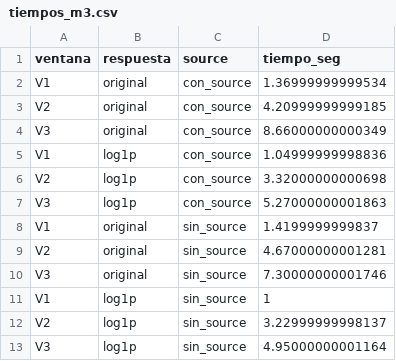
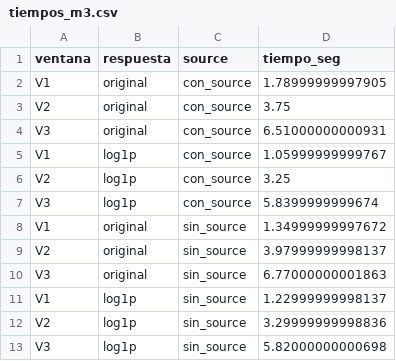
Before and after one commit to BatonBatusso/Proyecto-topicos---Caso-11, a CSV file: integrante4_GT/resultados/m3/tiempos_m3.csv, drawn as a sheet.

```diff
--- a/integrante4_GT/resultados/m3/tiempos_m3.csv
+++ b/integrante4_GT/resultados/m3/tiempos_m3.csv
@@ -1,13 +1,13 @@
 "ventana","respuesta","source","tiempo_seg"
-"V1","original","con_source",1.36999999999534
-"V2","original","con_source",4.20999999999185
-"V3","original","con_source",8.66000000000349
-"V1","log1p","con_source",1.04999999998836
-"V2","log1p","con_source",3.32000000000698
-"V3","log1p","con_source",5.27000000001863
-"V1","original","sin_source",1.4199999999837
-"V2","original","sin_source",4.67000000001281
-"V3","original","sin_source",7.30000000001746
-"V1","log1p","sin_source",1
-"V2","log1p","sin_source",3.22999999998137
-"V3","log1p","sin_source",4.95000000001164
+"V1","original","con_source",1.78999999997905
+"V2","original","con_source",3.75
+"V3","original","con_source",6.51000000000931
+"V1","log1p","con_source",1.05999999999767
+"V2","log1p","con_source",3.25
+"V3","log1p","con_source",5.8399999999674
+"V1","original","sin_source",1.34999999997672
+"V2","original","sin_source",3.97999999998137
+"V3","original","sin_source",6.77000000001863
+"V1","log1p","sin_source",1.22999999998137
+"V2","log1p","sin_source",3.29999999998836
+"V3","log1p","sin_source",5.82000000000698
```
Also changed, not shown: integrante4_GT/resultados/m3/hiperparametros_busqueda.csv, 3 other files.
